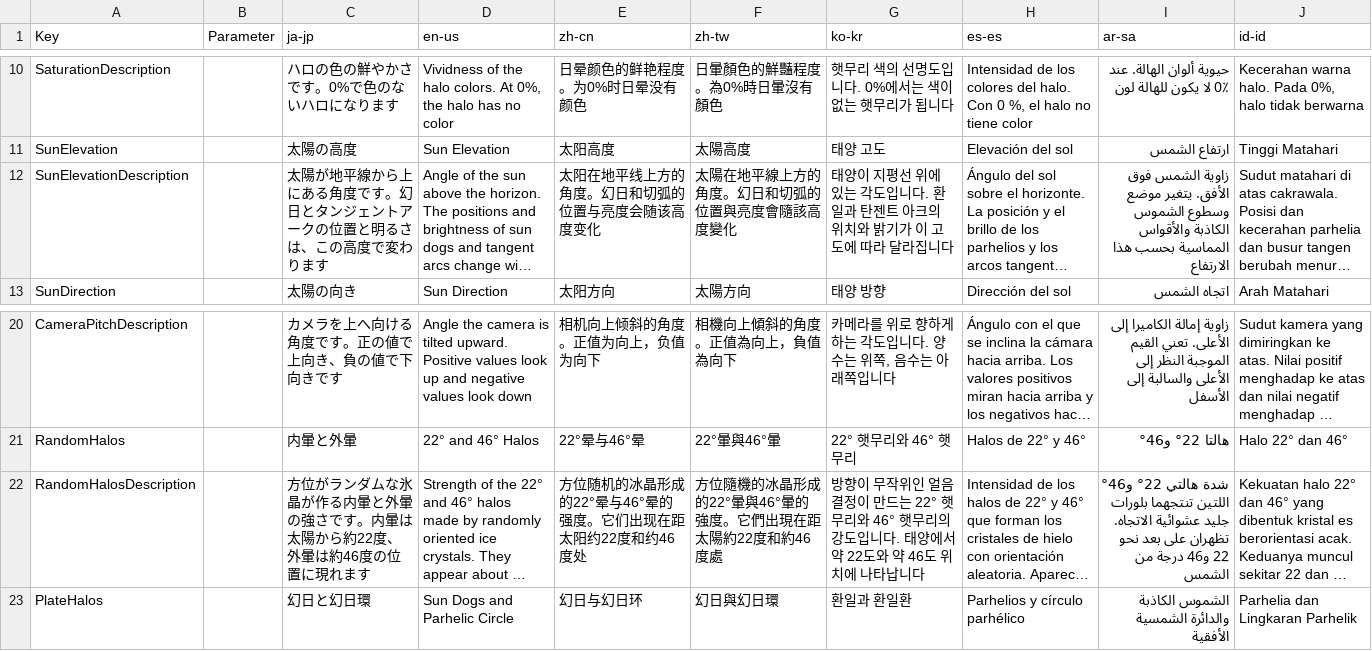
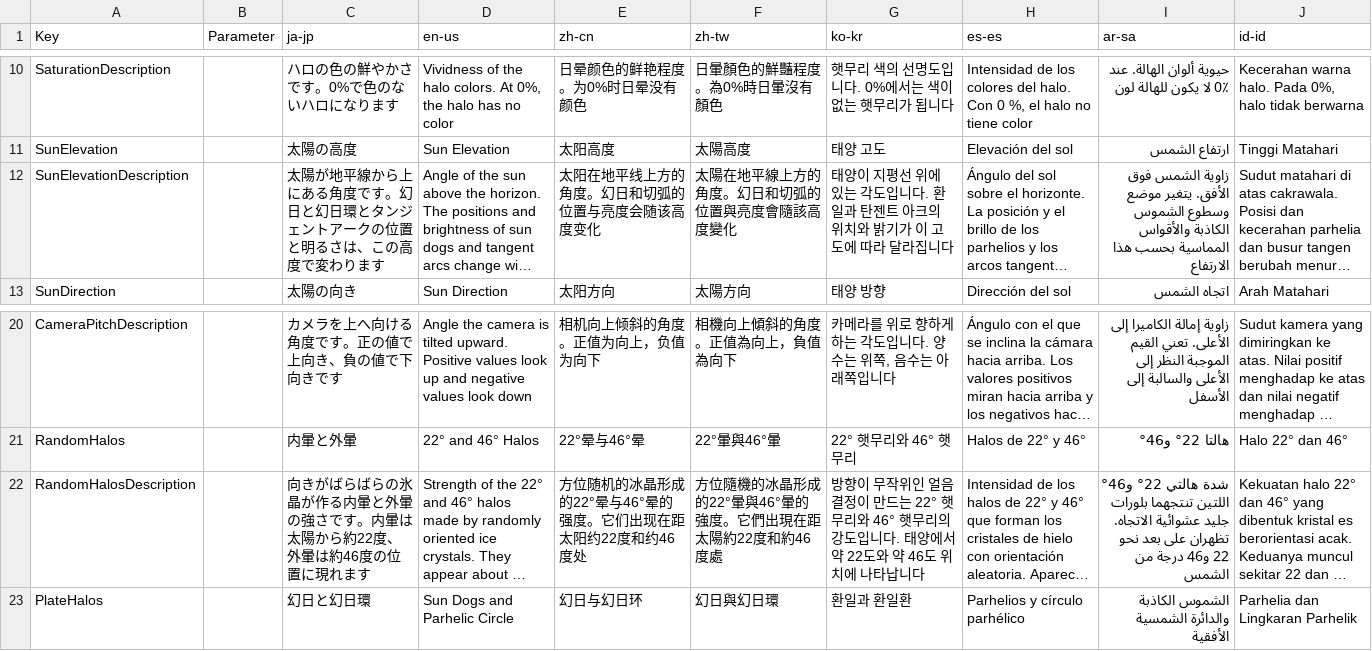
Before and after one commit to routersys/YMM4-Halo, a CSV file: Halo/Texts.csv, drawn as a sheet; only a part is shown, gaps mark what is left out; long unchanged cells end in …; the diff names each change by its address in the sheet, - before the commit and + after, or states it on an @@ line.

Commit message:
文言の説明を文書の用語に合わせる

```diff
--- a/Halo/Texts.csv
+++ b/Halo/Texts.csv
-C12 (ja-jp): …。幻日とタンジェ…
+C12 (ja-jp): …。幻日と幻日環とタンジェ…
-C22 (ja-jp): 方位がランダムな氷晶が作…
+C22 (ja-jp): 向きがばらばらの氷晶が作…
```
